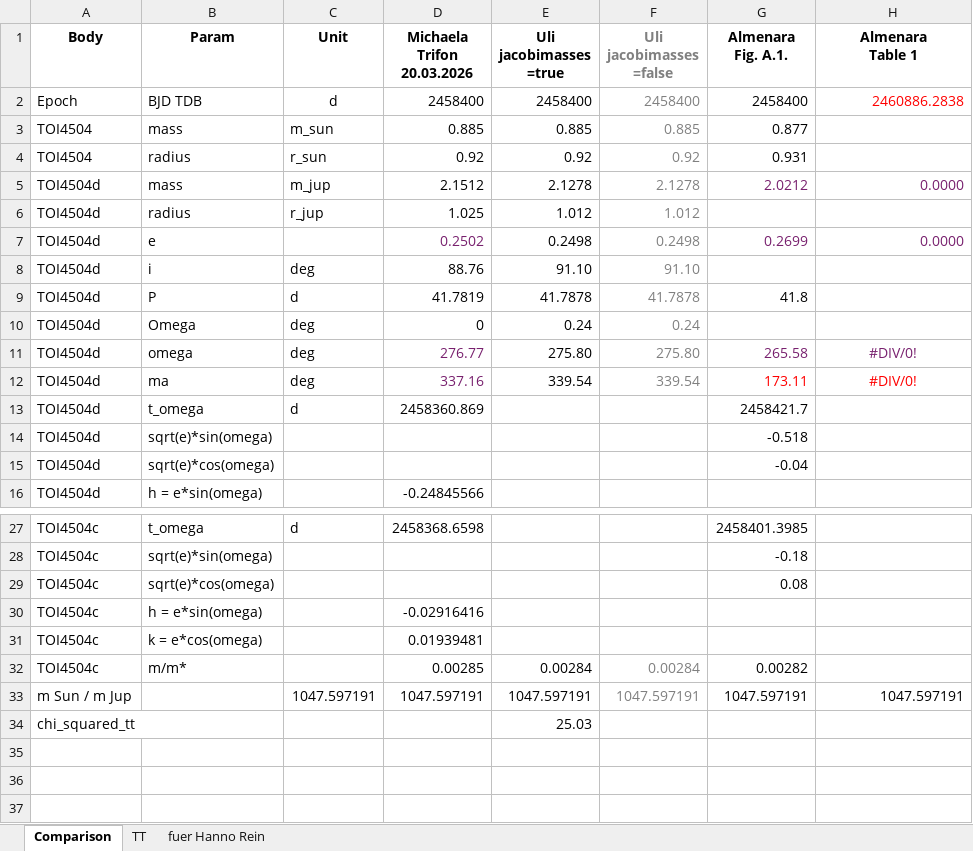
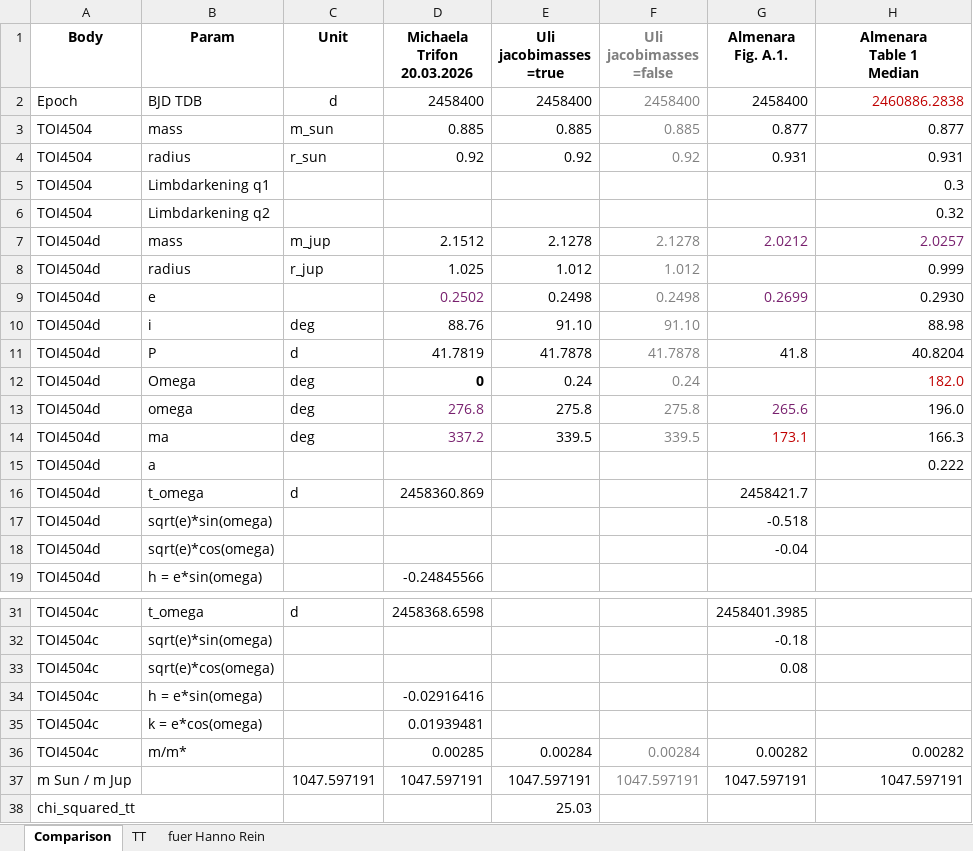
Before and after one commit to lichtgestalter/curvesimulator, an Excel workbook: results/TOI-4504 Comparison.xlsx, sheet Comparison, drawn as a sheet; only a part is shown, gaps mark what is left out; values as stored, in another font and other column widths than the file's, no borders; addresses are those after the commit; ↵ is a line break in a cell; the diff covers the shown part only; the diff names each change by its address in the sheet, - before the commit and + after, or states it on an @@ line.

```diff
--- a/results/TOI-4504 Comparison.xlsx (sheet Comparison)
+++ b/results/TOI-4504 Comparison.xlsx (sheet Comparison)
-H1: Almenara ↵ Table 1
+H1: Almenara ↵ Table 1 ↵ Median
-H2 text colour: #FF0000
+H2 text colour: #C00000
-H3 (Almenara Table 1 Median): (empty)
+H3 (Almenara Table 1 Median): 0.877
-H4 (Almenara Table 1 Median): (empty)
+H4 (Almenara Table 1 Median): 0.931
+row 5: TOI4504 | Limbdarkening q1 |  |  |  |  |  | 0.3
+row 6: TOI4504 | Limbdarkening q2 |  |  |  |  |  | 0.32
-H7 (Almenara Table 1 Median): 0.0000
+H7 (Almenara Table 1 Median): 2.0257
-H8 (Almenara Table 1 Median): (empty)
+H8 (Almenara Table 1 Median): 0.999
-H9 (Almenara Table 1 Median): 0.0000
+H9 (Almenara Table 1 Median): 0.2930
-H9 text colour: #78206E
+H9 text colour: black
-H10 (Almenara Table 1 Median): (empty)
+H10 (Almenara Table 1 Median): 88.98
-H11 (Almenara Table 1 Median): (empty)
+H11 (Almenara Table 1 Median): 40.8204
-D12 bold: off
+D12 bold: on
-H12 (Almenara Table 1 Median): (empty)
+H12 (Almenara Table 1 Median): 182.0
-D13 (Michaela Trifon 20.03.2026): 276.77
+D13 (Michaela Trifon 20.03.2026): 276.8
-E13 (Uli jacobimasses =true): 275.80
+E13 (Uli jacobimasses =true): 275.8
-F13 (Uli jacobimasses =false): 275.80
+F13 (Uli jacobimasses =false): 275.8
-G13 (Almenara Fig. A.1.): 265.58
+G13 (Almenara Fig. A.1.): 265.6
-H13 (Almenara Table 1 Median): #DIV/0!
+H13 (Almenara Table 1 Median): 196.0
-H13:H14 alignment: center
+H13:H14 alignment: right
-H13 text colour: #78206E
+H13 text colour: black
-D14 (Michaela Trifon 20.03.2026): 337.16
+D14 (Michaela Trifon 20.03.2026): 337.2
-E14 (Uli jacobimasses =true): 339.54
+E14 (Uli jacobimasses =true): 339.5
-F14 (Uli jacobimasses =false): 339.54
+F14 (Uli jacobimasses =false): 339.5
-G14 (Almenara Fig. A.1.): 173.11
+G14 (Almenara Fig. A.1.): 173.1
-G14 text colour: #FF0000
+G14 text colour: #C00000
-H14 (Almenara Table 1 Median): #DIV/0!
+H14 (Almenara Table 1 Median): 166.3
-H14 text colour: #FF0000
+H14 text colour: black
+row 15: TOI4504d | a |  |  |  |  |  | 0.222
-H36 (Almenara Table 1 Median): (empty)
+H36 (Almenara Table 1 Median): 0.00282
```
Also changed, not shown: 1 added row, 14 edited cells and cell formats elsewhere in this sheet, formulas that keep their value, 2 other files.
